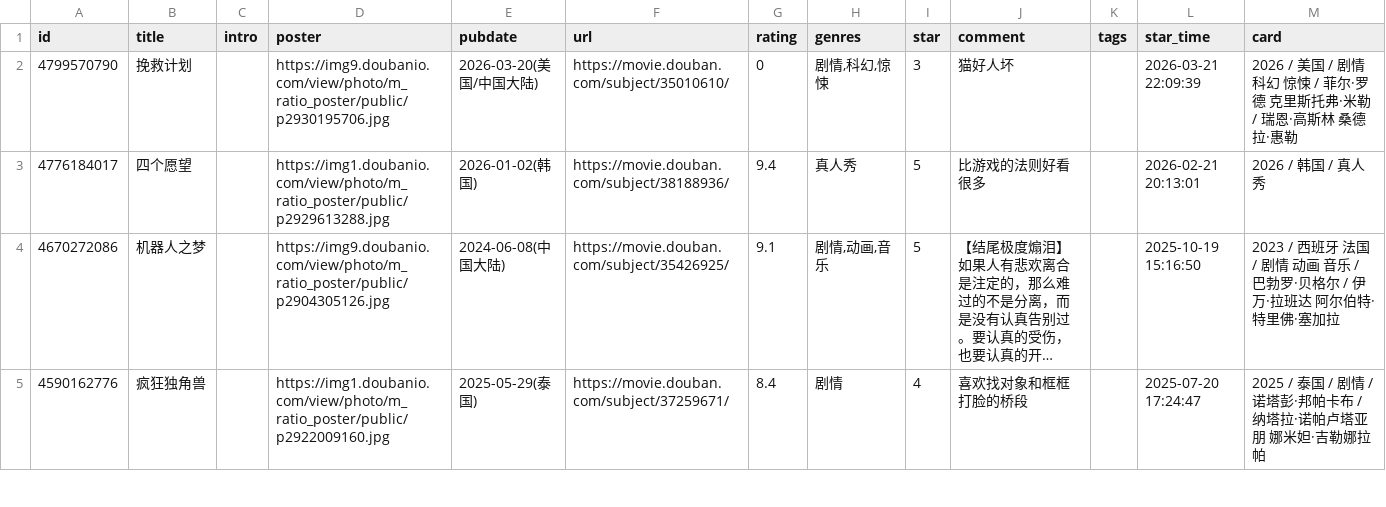
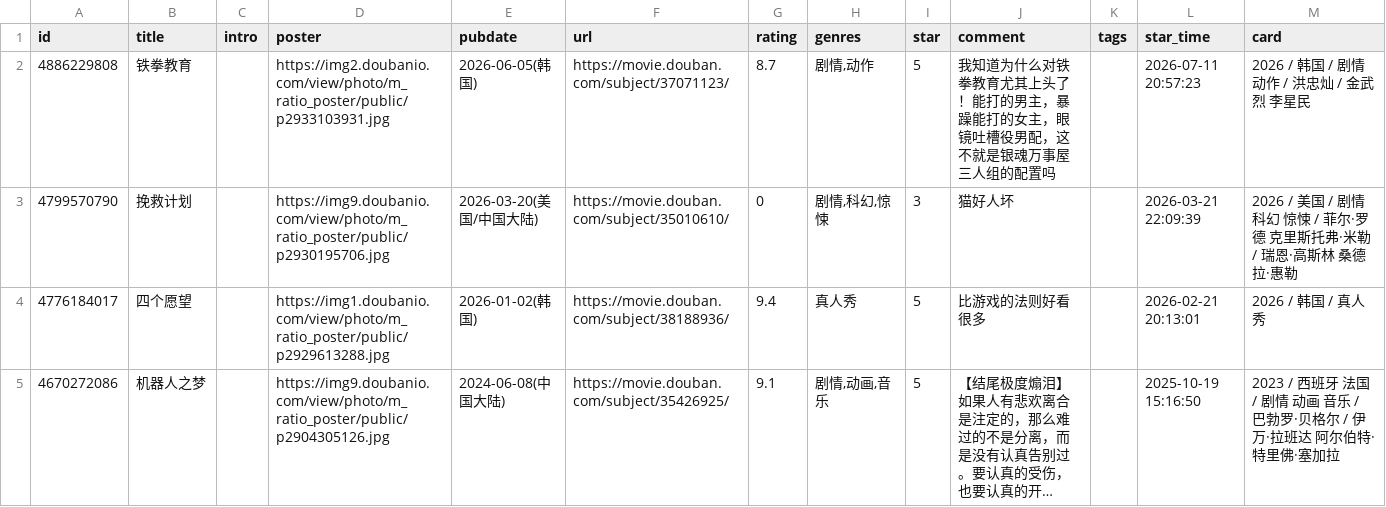
Before and after one commit to stevenash0822/obsidian-hugo-blog, a CSV file: static/douban/movie.csv, drawn as a sheet; only a part is shown; the shorter side is filled out with more unchanged rows; long unchanged cells end in ….

Commit message:
chore: update douban data

```diff
--- a/static/douban/movie.csv
+++ b/static/douban/movie.csv
@@ -1,2 +1,3 @@
 id,title,intro,poster,pubdate,url,rating,genres,star,comment,tags,star_time,card
+4886229808,铁拳教育,,https://img2.doubanio.com/view/photo/m_ratio_poster/public/p2933103931.jpg,2026-06-05(韩国),https://movie.douban.com/subject/37071123/,8.7,"剧情,动作",5,我知道为什么对铁拳教育尤其上头了！能打的男主，暴躁能打的女主，眼镜吐槽役男配，这不就是银魂万事屋三人组的配置吗,,2026-07-11 20:57:23,2026 / 韩国 / 剧情 动作 / 洪忠灿 / 金武烈 李星民
 4799570790,挽救计划,,https://img9.doubanio.com/view/photo/m_ratio_poster/public/p2930195706.jpg,2026-03-20(美国/中国大陆),https://movie.douban.com/subject/35010610/,0,"剧情,科幻,惊悚",3,猫好人坏,,2026-03-21 22:09:39,2026 / 美国 / 剧情 科幻 惊悚 / 菲尔·罗德 克里斯托弗·米勒 / 瑞恩·高斯林 桑德拉·惠勒
```
